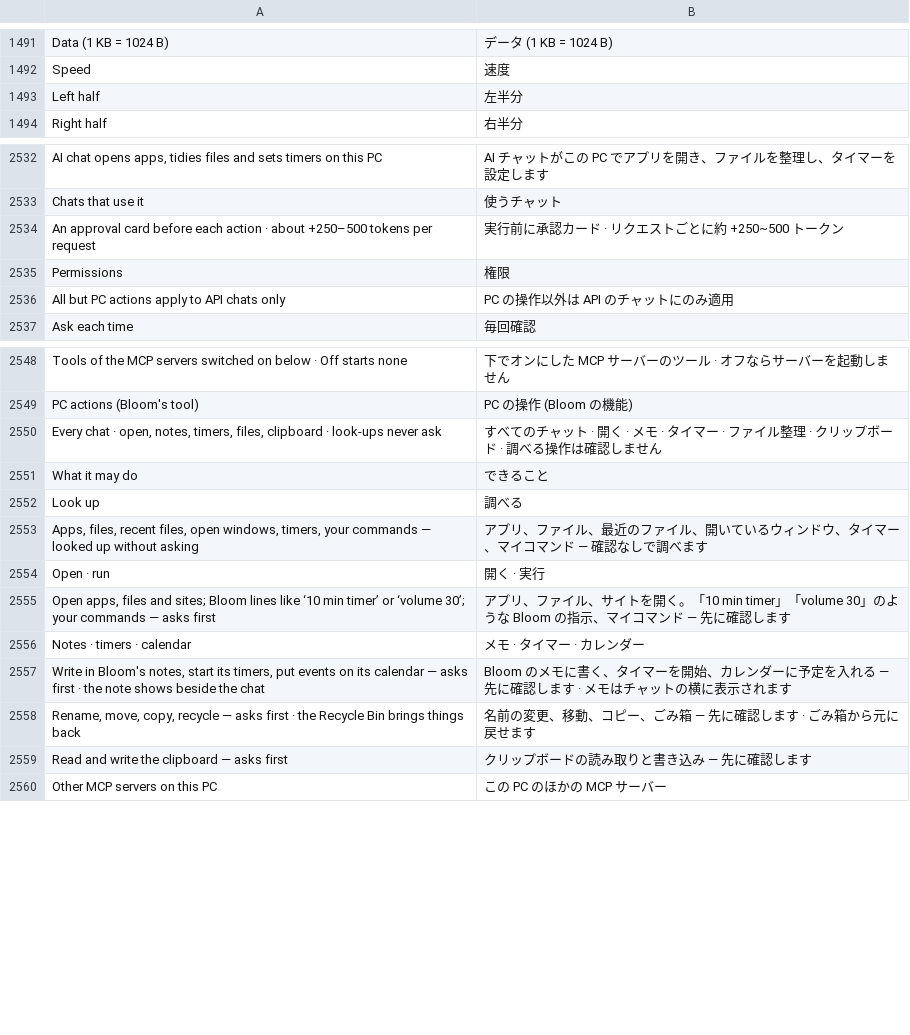
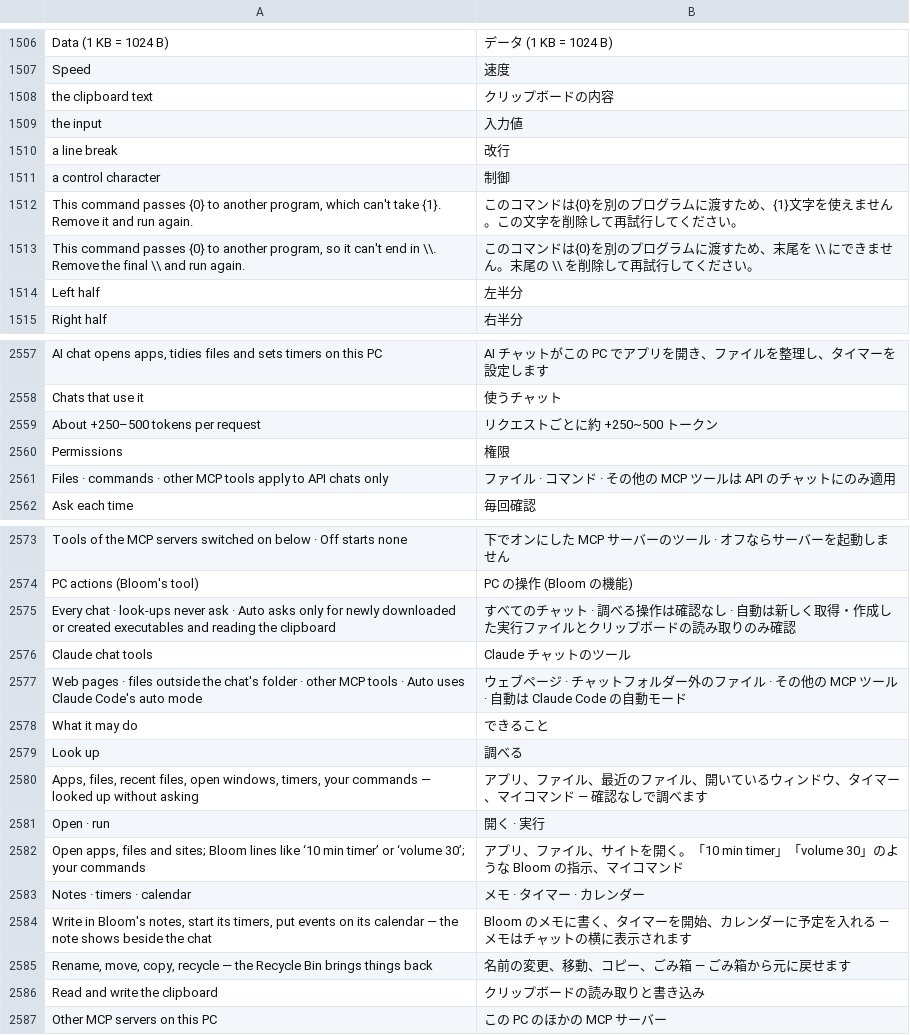
Before and after one commit to hyeon1035298/Bloom, a TSV file: src/Bloom/Assets/Lang/ja.tsv, drawn as a sheet; only a part is shown, gaps mark what is left out; the diff covers the shown part only.

```diff
--- a/src/Bloom/Assets/Lang/ja.tsv
+++ b/src/Bloom/Assets/Lang/ja.tsv
@@ -1492,2 +1507,8 @@ Data (1 KB = 1024 B)	データ (1 KB = 1024 B)
 Speed	速度
+the clipboard text	クリップボードの内容
+the input	入力値
+a line break	改行
+a control character	制御
+This command passes {0} to another program, which can't take {1}. Remove it and run again.	このコマンドは{0}を別のプログラムに渡すため、{1}文字を使えません。この文字を削除して再試行してください。
+This command passes {0} to another program, so it can't end in \\. Remove the final \\ and run again.	このコマンドは{0}を別のプログラムに渡すため、末尾を \\ にできません。末尾の \\ を削除して再試行してください。
 Left half	左半分
@@ -2533,5 +2558,5 @@ AI chat opens apps, tidies files and sets timers on this PC	AI チャットが
 Chats that use it	使うチャット
-An approval card before each action · about +250–500 tokens per request	実行前に承認カード · リクエストごとに約 +250~500 トークン
+About +250–500 tokens per request	リクエストごとに約 +250~500 トークン
 Permissions	権限
-All but PC actions apply to API chats only	PC の操作以外は API のチャットにのみ適用
+Files · commands · other MCP tools apply to API chats only	ファイル · コマンド · その他の MCP ツールは API のチャットにのみ適用
 Ask each time	毎回確認
@@ -2549,3 +2574,5 @@ Tools of the MCP servers switched on below · Off starts none	下でオンにし
 PC actions (Bloom's tool)	PC の操作 (Bloom の機能)
-Every chat · open, notes, timers, files, clipboard · look-ups never ask	すべてのチャット · 開く · メモ · タイマー · ファイル整理 · クリップボード · 調べる操作は確認しません
+Every chat · look-ups never ask · Auto asks only for newly downloaded or created executables and reading the clipboard	すべてのチャット · 調べる操作は確認なし · 自動は新しく取得・作成した実行ファイルとクリップボードの読み取りのみ確認
+Claude chat tools	Claude チャットのツール
+Web pages · files outside the chat's folder · other MCP tools · Auto uses Claude Code's auto mode	ウェブページ · チャットフォルダー外のファイル · その他の MCP ツール · 自動は Claude Code の自動モード
 What it may do	できること
@@ -2554,7 +2581,7 @@ Apps, files, recent files, open windows, timers, your commands — looked up wit
 Open · run	開く · 実行
-Open apps, files and sites; Bloom lines like ‘10 min timer’ or ‘volume 30’; your commands — asks first	アプリ、ファイル、サイトを開く。「10 min timer」「volume 30」のような Bloom の指示、マイコマンド — 先に確認します
+Open apps, files and sites; Bloom lines like ‘10 min timer’ or ‘volume 30’; your commands	アプリ、ファイル、サイトを開く。「10 min timer」「volume 30」のような Bloom の指示、マイコマンド
 Notes · timers · calendar	メモ · タイマー · カレンダー
-Write in Bloom's notes, start its timers, put events on its calendar — asks first · the note shows beside the chat	Bloom のメモに書く、タイマーを開始、カレンダーに予定を入れる — 先に確認します · メモはチャットの横に表示されます
-Rename, move, copy, recycle — asks first · the Recycle Bin brings things back	名前の変更、移動、コピー、ごみ箱 — 先に確認します · ごみ箱から元に戻せます
-Read and write the clipboard — asks first	クリップボードの読み取りと書き込み — 先に確認します
+Write in Bloom's notes, start its timers, put events on its calendar — the note shows beside the chat	Bloom のメモに書く、タイマーを開始、カレンダーに予定を入れる — メモはチャットの横に表示されます
+Rename, move, copy, recycle — the Recycle Bin brings things back	名前の変更、移動、コピー、ごみ箱 — ごみ箱から元に戻せます
+Read and write the clipboard	クリップボードの読み取りと書き込み
 Other MCP servers on this PC	この PC のほかの MCP サーバー
```
Also changed, not shown: 23 moved rows elsewhere in this file, src/Bloom/Assets/Lang/zh.tsv, 13 other files.
